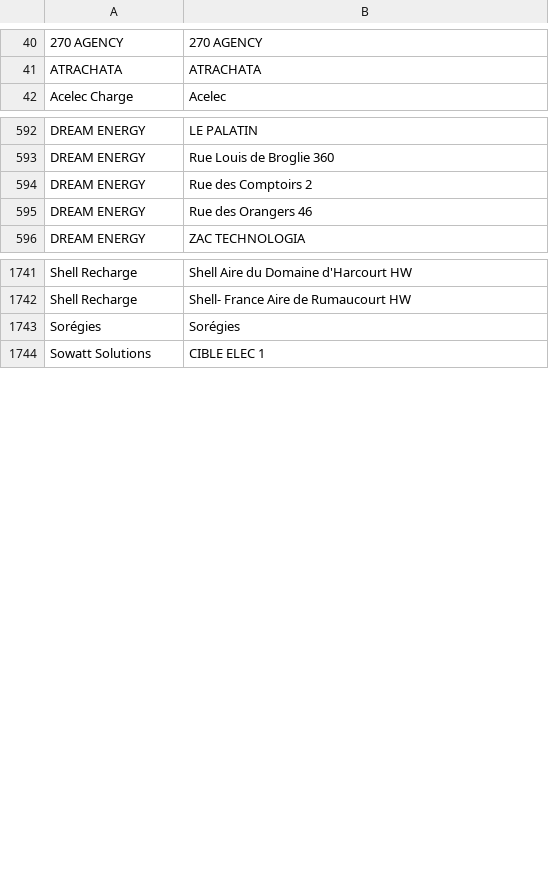
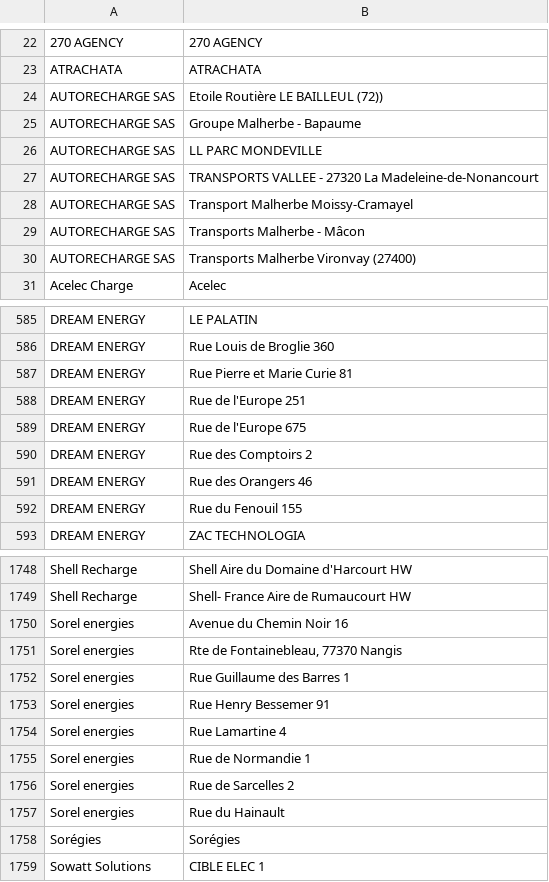
Before and after one commit to Jungle-Bus/ref-EU-EVSE, a CSV file: opendata_networks.csv, drawn as a sheet; only a part is shown, gaps mark what is left out; the diff covers the shown part only; the diff names each change by its address in the sheet, - before the commit and + after, or states it on an @@ line.

```diff
--- a/opendata_networks.csv
+++ b/opendata_networks.csv
+row 24: AUTORECHARGE SAS | Etoile Routière LE BAILLEUL (72))
+row 25: AUTORECHARGE SAS | Groupe Malherbe - Bapaume
+row 26: AUTORECHARGE SAS | LL PARC MONDEVILLE
+row 27: AUTORECHARGE SAS | TRANSPORTS VALLEE - 27320 La Madeleine-de-Nonancourt
+row 28: AUTORECHARGE SAS | Transport Malherbe Moissy-Cramayel
+row 29: AUTORECHARGE SAS | Transports Malherbe - Mâcon
+row 30: AUTORECHARGE SAS | Transports Malherbe Vironvay (27400)
+row 587: DREAM ENERGY | Rue Pierre et Marie Curie 81
+row 588: DREAM ENERGY | Rue de l'Europe 251
+row 589: DREAM ENERGY | Rue de l'Europe 675
+row 592: DREAM ENERGY | Rue du Fenouil 155
+row 1750: Sorel energies | Avenue du Chemin Noir 16
+row 1751: Sorel energies | Rte de Fontainebleau, 77370 Nangis
+row 1752: Sorel energies | Rue Guillaume des Barres 1
+row 1753: Sorel energies | Rue Henry Bessemer 91
+row 1754: Sorel energies | Rue Lamartine 4
+row 1755: Sorel energies | Rue de Normandie 1
+row 1756: Sorel energies | Rue de Sarcelles 2
+row 1757: Sorel energies | Rue du Hainault
```
Also changed, not shown: 25 added rows, 24 removed rows and 5 edited cells elsewhere in this file.
